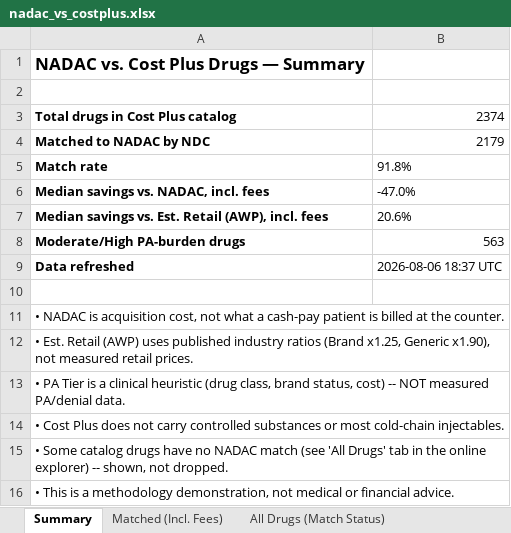
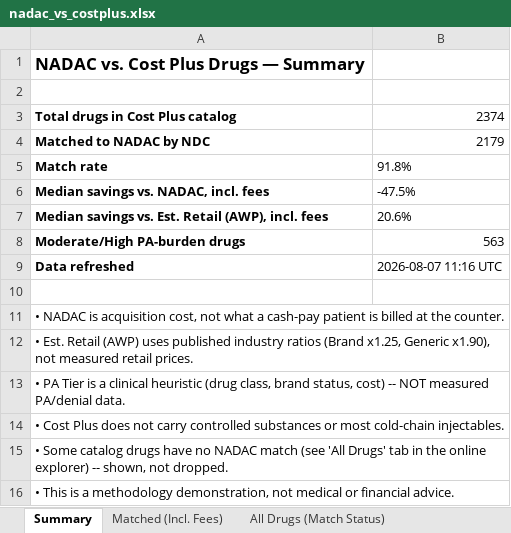
Before and after one commit to Thatonequant/MCCPDNADACNDC, an Excel workbook: docs/nadac_vs_costplus.xlsx, sheet Summary, drawn as a sheet; values as stored, in another font and other column widths than the file's, no borders; the diff names each change by its address in the sheet, - before the commit and + after, or states it on an @@ line.

```diff
--- a/docs/nadac_vs_costplus.xlsx (sheet Summary)
+++ b/docs/nadac_vs_costplus.xlsx (sheet Summary)
-B6: -47.0%
+B6: -47.5%
-B9: 2026-08-06 18:37 UTC
+B9: 2026-08-07 11:16 UTC
```
Also changed, not shown: sheet Matched (Incl. Fees), sheet PA Burden - Est. Retail (AWP), sheet All Drugs (Match Status), sheet Category Analysis, 1 other file.
